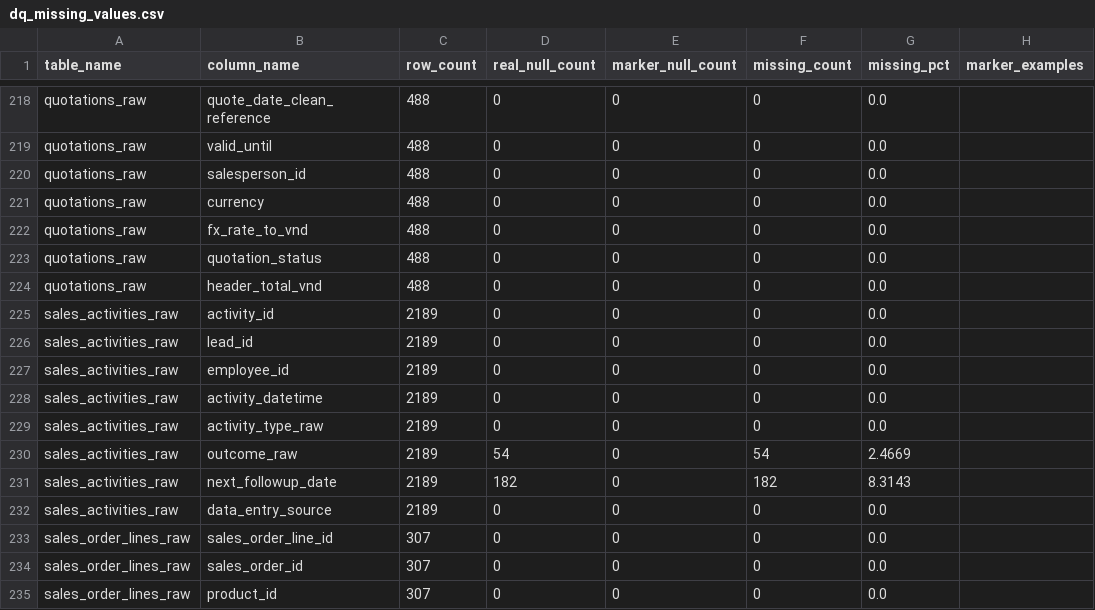
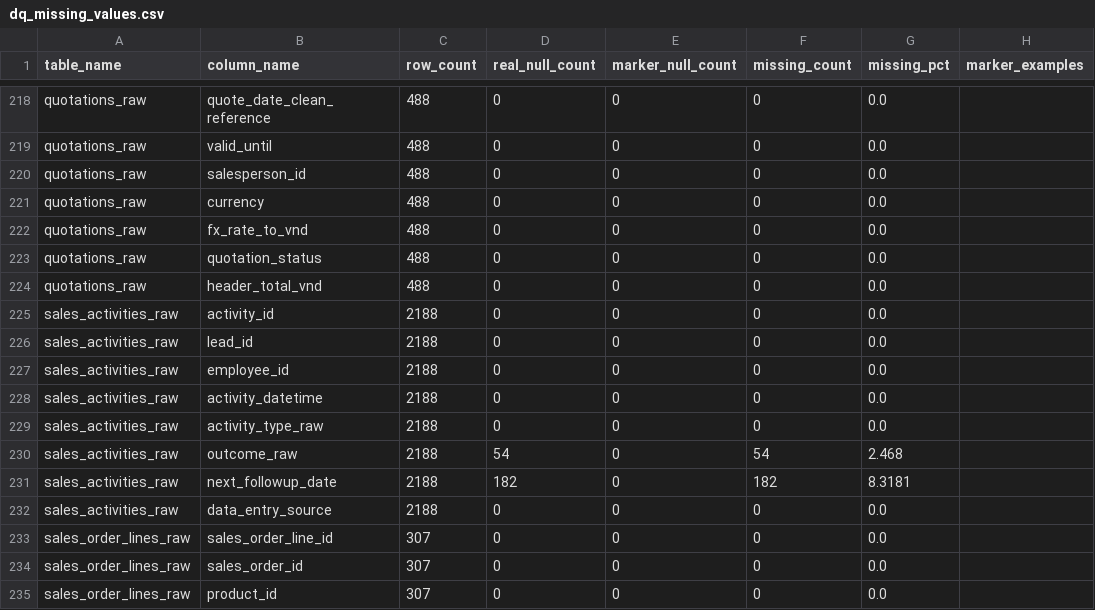
Before and after one commit to FatBoyIL/SEPRO_Cleaning_Data, a CSV file: reports/02_data_quality/dq_missing_values.csv, drawn as a sheet; only a part is shown, gaps mark what is left out.

```diff
--- a/reports/02_data_quality/dq_missing_values.csv
+++ b/reports/02_data_quality/dq_missing_values.csv
@@ -224,10 +224,10 @@ quotations_raw,quotation_status,488,0,0,0,0.0,
 quotations_raw,header_total_vnd,488,0,0,0,0.0,
-sales_activities_raw,activity_id,2189,0,0,0,0.0,
-sales_activities_raw,lead_id,2189,0,0,0,0.0,
-sales_activities_raw,employee_id,2189,0,0,0,0.0,
-sales_activities_raw,activity_datetime,2189,0,0,0,0.0,
-sales_activities_raw,activity_type_raw,2189,0,0,0,0.0,
-sales_activities_raw,outcome_raw,2189,54,0,54,2.4669,
-sales_activities_raw,next_followup_date,2189,182,0,182,8.3143,
-sales_activities_raw,data_entry_source,2189,0,0,0,0.0,
+sales_activities_raw,activity_id,2188,0,0,0,0.0,
+sales_activities_raw,lead_id,2188,0,0,0,0.0,
+sales_activities_raw,employee_id,2188,0,0,0,0.0,
+sales_activities_raw,activity_datetime,2188,0,0,0,0.0,
+sales_activities_raw,activity_type_raw,2188,0,0,0,0.0,
+sales_activities_raw,outcome_raw,2188,54,0,54,2.468,
+sales_activities_raw,next_followup_date,2188,182,0,182,8.3181,
+sales_activities_raw,data_entry_source,2188,0,0,0,0.0,
 sales_order_lines_raw,sales_order_line_id,307,0,0,0,0.0,
```
Also changed, not shown: reports/01_profile/bronze_column_profile.csv, reports/01_profile/bronze_table_profile.csv, 9 other files.
